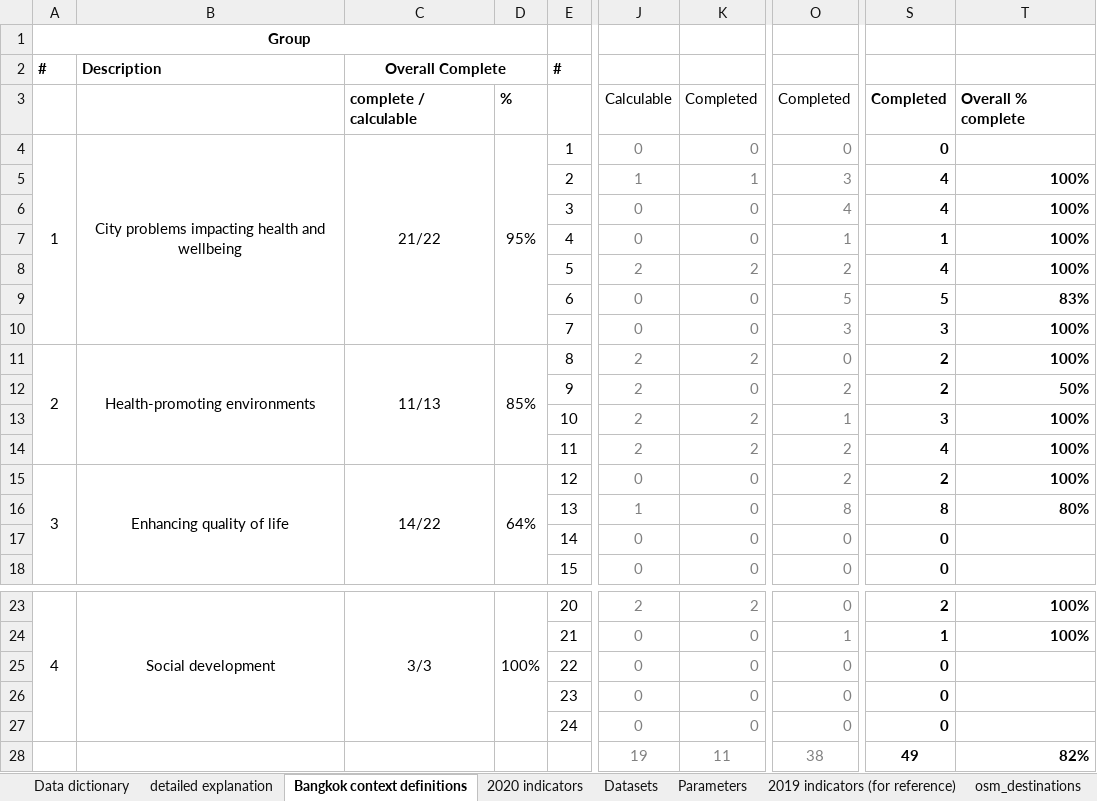
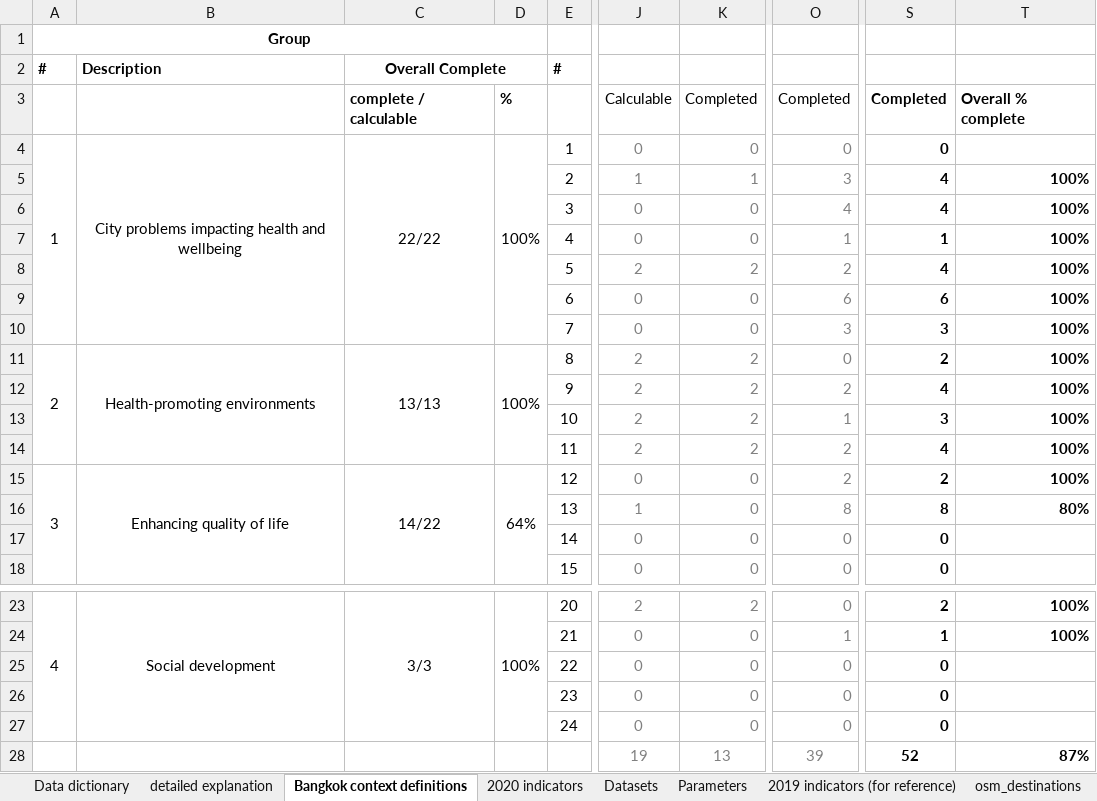
Before and after one commit to carlhiggs/spatial-urban-indicators, an Excel workbook: process/_project_configuration.xlsx, sheet Bangkok context definitions, drawn as a sheet; only a part is shown, gaps mark what is left out; values as stored, in another font and other column widths than the file's, no borders; conditional formats not drawn; the diff names each change by its address in the sheet, - before the commit and + after, or states it on an @@ line.

```diff
--- a/process/_project_configuration.xlsx (sheet Bangkok context definitions)
+++ b/process/_project_configuration.xlsx (sheet Bangkok context definitions)
-C4: 21/22
+C4: 22/22
-D4: 95%
+D4: 100%
-O9: 5
+O9: 6
-S9: 5
+S9: 6
-T9: 83%
+T9: 100%
-C11: 11/13
+C11: 13/13
-D11: 85%
+D11: 100%
-K12: 0
+K12: 2
-S12: 2
+S12: 4
-T12: 50%
+T12: 100%
-K28: 11
+K28: 13
-O28: 38
+O28: 39
-S28: 49
+S28: 52
-T28: 82%
+T28: 87%
```
Also changed, not shown: sheet 2020 indicators, 2 other files.
